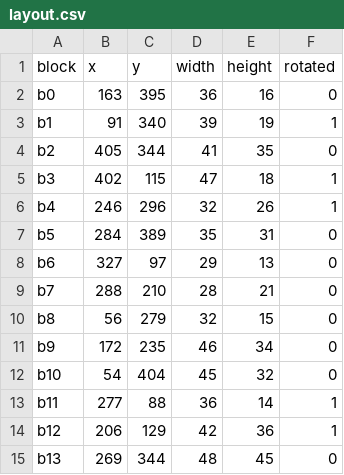
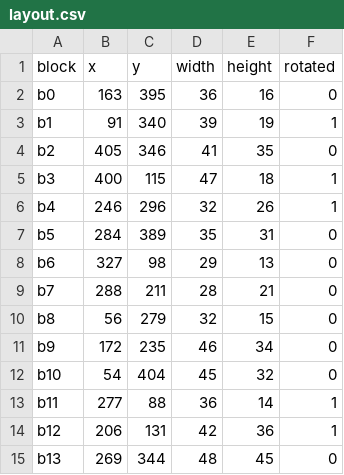
Before and after one commit to PrachtEwigkeit/HuaShuCup, a CSV file: B_VLSI_Q1_v1/results/q2/n200/seed_42/layout.csv, drawn as a sheet; only a part is shown; the diff covers the shown part only.

```diff
--- a/B_VLSI_Q1_v1/results/q2/n200/seed_42/layout.csv
+++ b/B_VLSI_Q1_v1/results/q2/n200/seed_42/layout.csv
@@ -3,8 +3,8 @@ b0,163,395,36,16,0
 b1,91,340,39,19,1
-b2,405,344,41,35,0
-b3,402,115,47,18,1
+b2,405,346,41,35,0
+b3,400,115,47,18,1
 b4,246,296,32,26,1
 b5,284,389,35,31,0
-b6,327,97,29,13,0
-b7,288,210,28,21,0
+b6,327,98,29,13,0
+b7,288,211,28,21,0
 b8,56,279,32,15,0
@@ -13,3 +13,3 @@ b10,54,404,45,32,0
 b11,277,88,36,14,1
-b12,206,129,42,36,1
+b12,206,131,42,36,1
 b13,269,344,48,45,0
```
Also changed, not shown: 56 edited cells elsewhere in this file, B_VLSI_Q1_v1/results/q2/n100/seed_42/layout.csv, B_VLSI_Q1_v1/results/q2/n300/seed_42/layout.csv, 57 other files.
